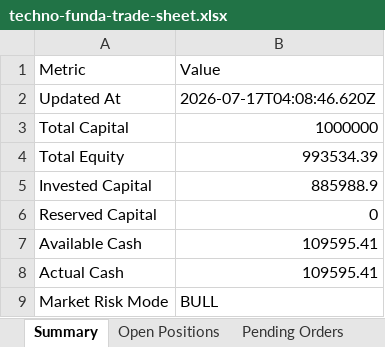
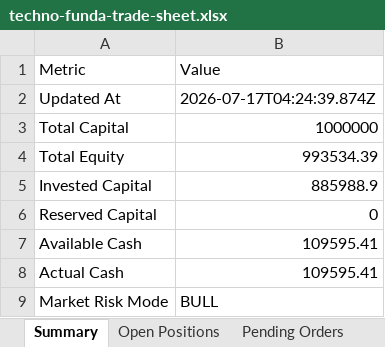
Before and after one commit to smit5927/techno-funda-screener, an Excel workbook: data/techno-funda-trade-sheet.xlsx, sheet Summary, drawn as a sheet; only a part is shown; values as stored, in another font and other column widths than the file's, no borders; the diff names each change by its address in the sheet, - before the commit and + after, or states it on an @@ line.

```diff
--- a/data/techno-funda-trade-sheet.xlsx (sheet Summary)
+++ b/data/techno-funda-trade-sheet.xlsx (sheet Summary)
-B2: 2026-07-17T04:08:46.620Z
+B2: 2026-07-17T04:24:39.874Z
```
Also changed, not shown: sheet Candidate Decision Log.
